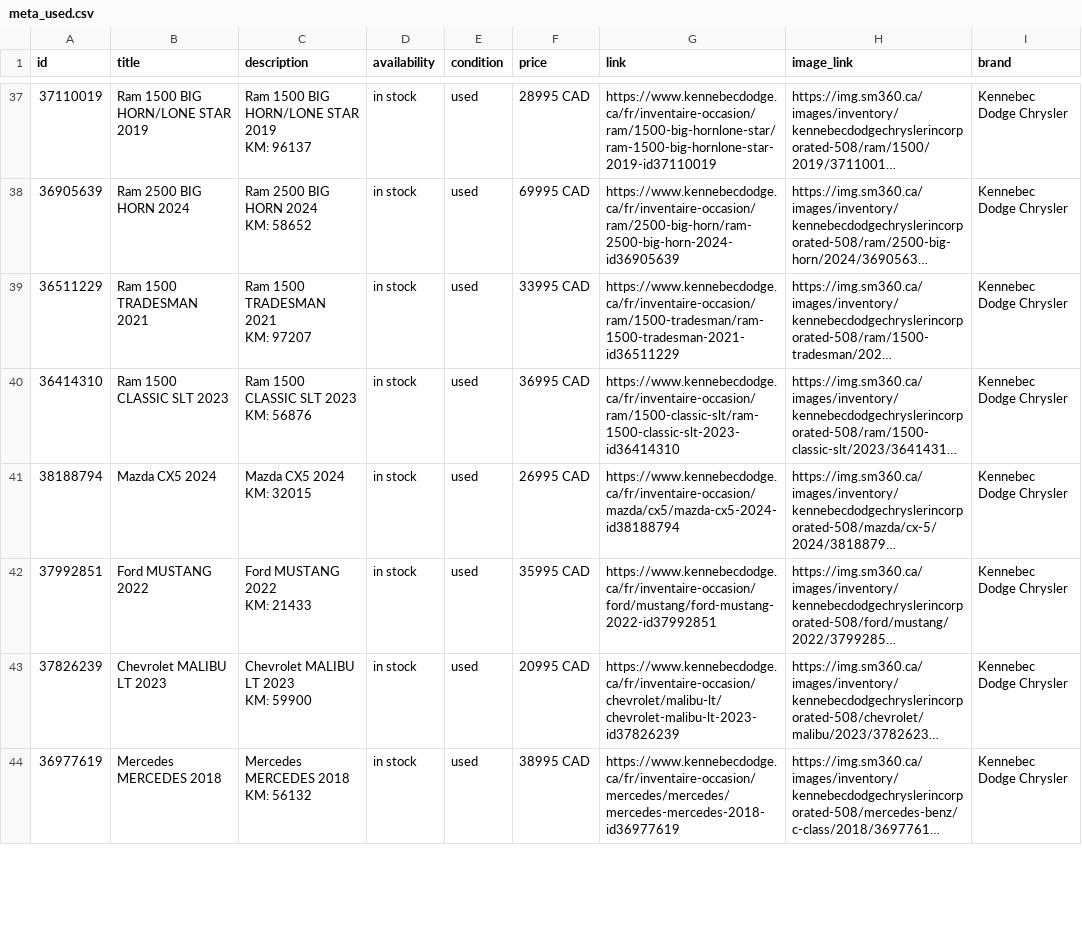
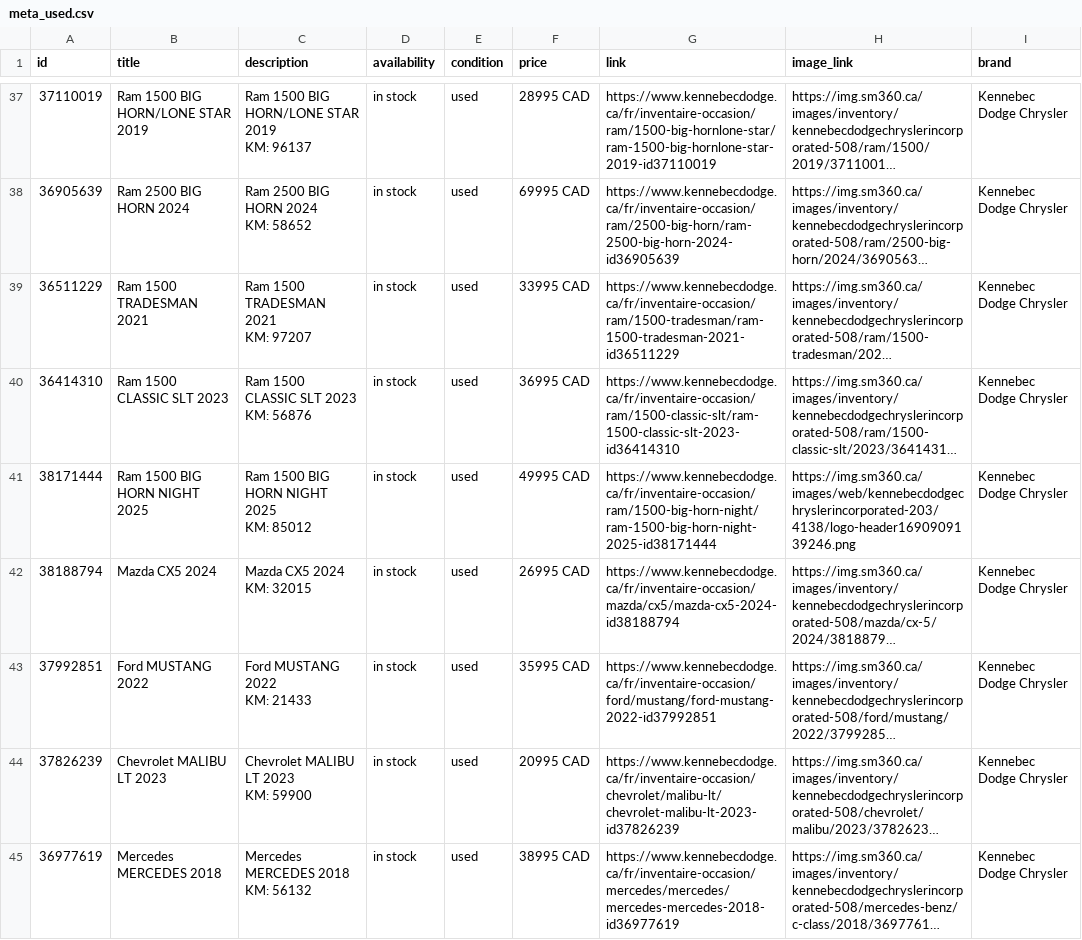
Before and after one commit to luxurahair/kennebec-meta-feed, a CSV file: docs/meta_used.csv, drawn as a sheet; only a part is shown, gaps mark what is left out; long unchanged cells end in …; ↵ is a line break in a cell; the diff covers the shown part only; the diff names each change by its address in the sheet, - before the commit and + after, or states it on an @@ line.

```diff
--- a/docs/meta_used.csv
+++ b/docs/meta_used.csv
+row 41: 38171444 | Ram 1500 BIG HORN NIGHT 2025 | Ram 1500 BIG HORN NIGHT 2025 ↵ KM: 85012 | in stock | used | 49995 CAD | https://www.kennebecdodge.ca/fr/inventaire-occasion/ram/1500-big-horn-night/ram-1500-big-horn-night-2025-id38171444 | https://img.sm360.ca/images/web/kennebecdodgechryslerincorporated-203/4138/logo-header1690909139246.png | Kennebec Dodge Chrysler
```
Also changed, not shown: 1 added row, 1 removed row, 1 moved row and 4 edited cells elsewhere in this file.
